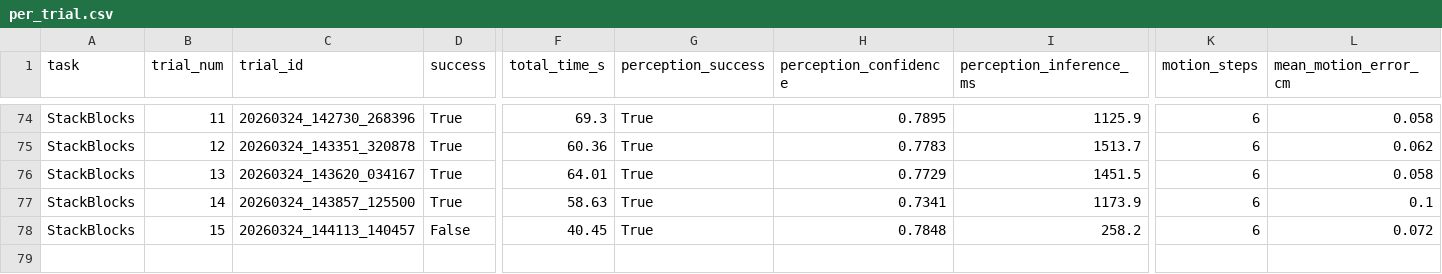
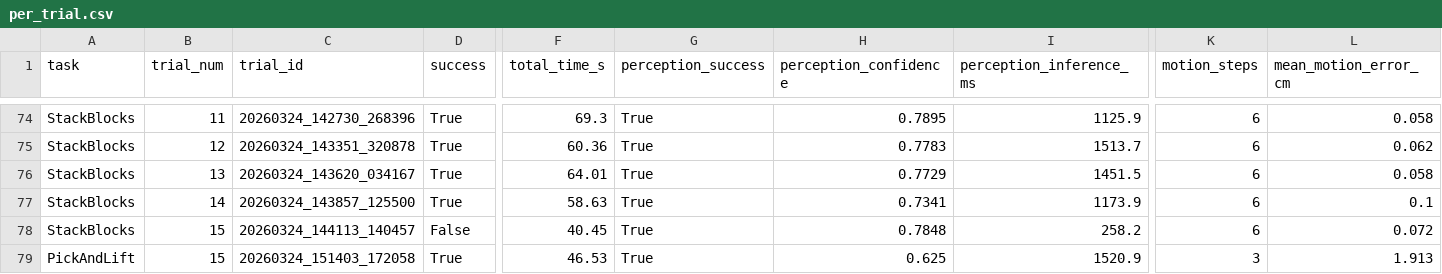
Before and after one commit to RoopsHub/rlbench-multi-agent, a CSV file: multi_tool_agent/evaluation/results/per_trial.csv, drawn as a sheet; only a part is shown, gaps mark what is left out; rows hold the shown columns only; the diff names each change by its address in the sheet, - before the commit and + after, or states it on an @@ line.

Commit message:
Evaluation results summary

```diff
--- a/multi_tool_agent/evaluation/results/per_trial.csv
+++ b/multi_tool_agent/evaluation/results/per_trial.csv
+row 79: PickAndLift | 15 | 20260324_151403_172058 | True | 46.53 | True | 0.625 | 1520.9 | 3 | 1.913
```
Also changed, not shown: multi_tool_agent/evaluation/results/summary.csv, 3 other files.
